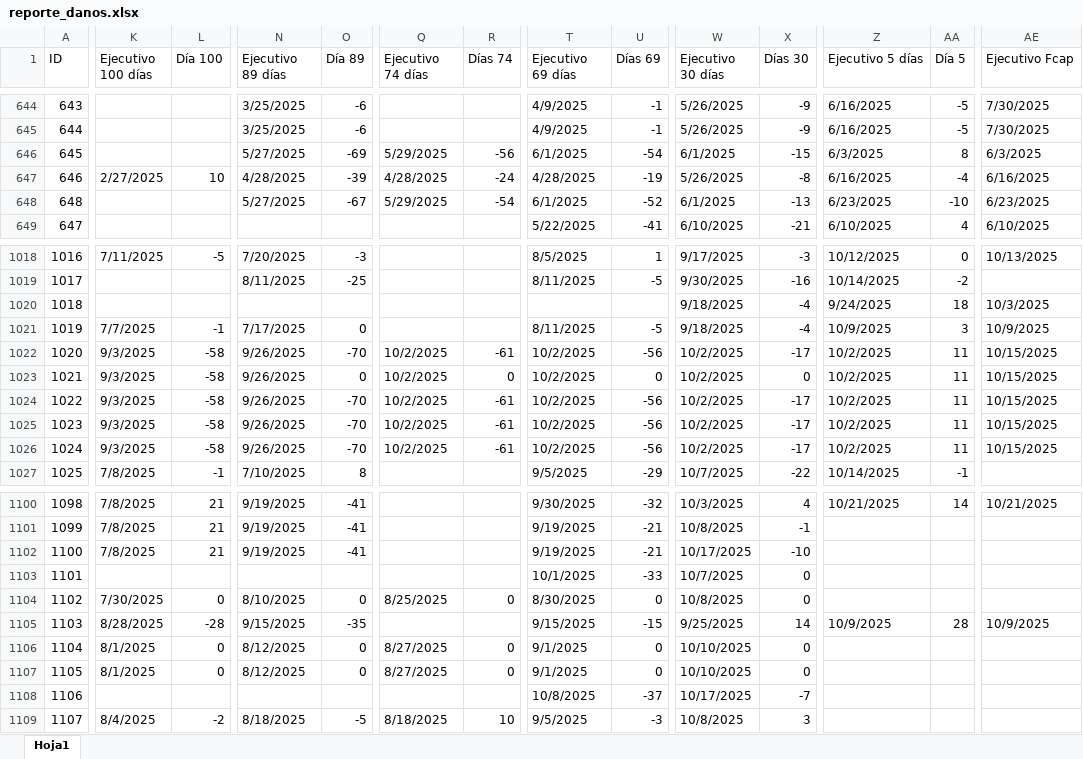
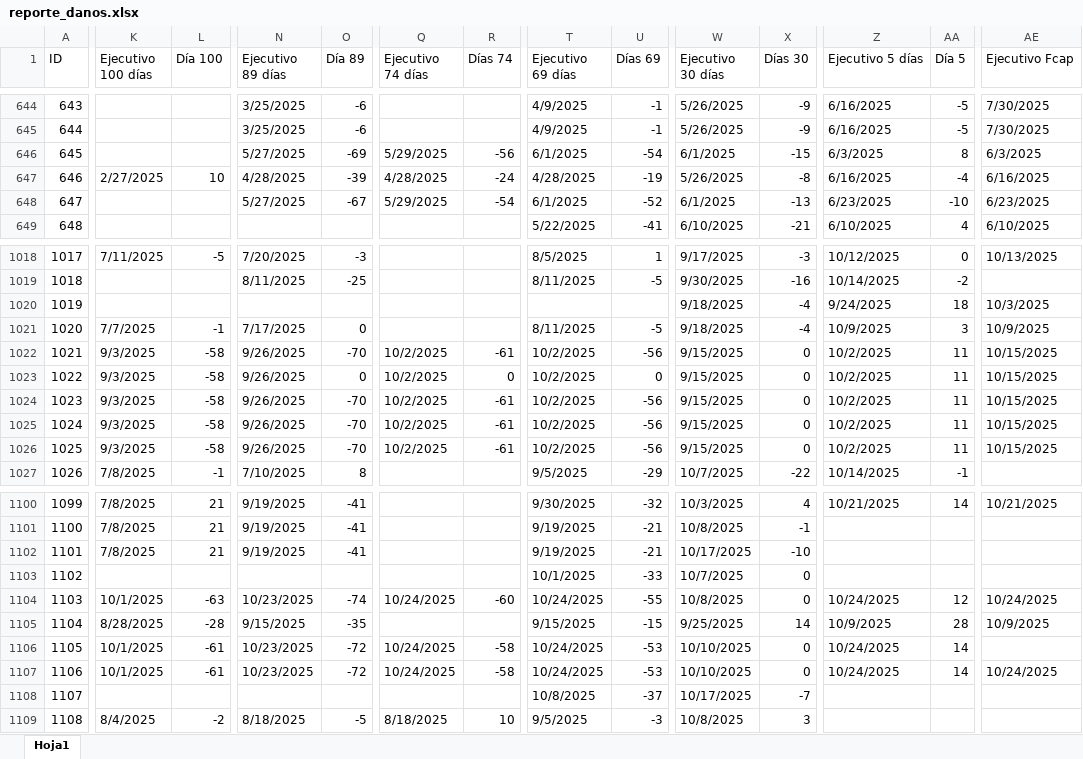
Before and after one commit to lair65/dashboard-danos-seguimiento, an Excel workbook: reporte_danos.xlsx, sheet Hoja1, drawn as a sheet; only a part is shown, gaps mark what is left out; values as stored, in another font and other column widths than the file's, no cell formats; the diff covers the shown part only; the diff names each change by its address in the sheet, - before the commit and + after, or states it on an @@ line.

```diff
--- a/reporte_danos.xlsx (sheet Hoja1)
+++ b/reporte_danos.xlsx (sheet Hoja1)
@@ column A (ID) renumbered from row 648 down @@
-W1022:W1026 (Ejecutivo 30 días): 10/2/2025
+W1022:W1026 (Ejecutivo 30 días): 9/15/2025
-X1022 (Días 30): -17
+X1022 (Días 30): 0
-X1024:X1026 (Días 30): -17
+X1024:X1026 (Días 30): 0
-K1104 (Ejecutivo 100 días): 7/30/2025
+K1104 (Ejecutivo 100 días): 10/1/2025
-L1104 (Día 100): 0
+L1104 (Día 100): -63
-N1104 (Ejecutivo 89 días): 8/10/2025
+N1104 (Ejecutivo 89 días): 10/23/2025
-O1104 (Día 89): 0
+O1104 (Día 89): -74
-Q1104 (Ejecutivo 74 días): 8/25/2025
+Q1104 (Ejecutivo 74 días): 10/24/2025
-R1104 (Días 74): 0
+R1104 (Días 74): -60
-T1104 (Ejecutivo 69 días): 8/30/2025
+T1104 (Ejecutivo 69 días): 10/24/2025
-U1104 (Días 69): 0
+U1104 (Días 69): -55
-Z1104 (Ejecutivo 5 días): (empty)
+Z1104 (Ejecutivo 5 días): 10/24/2025
-AA1104 (Día 5): (empty)
+AA1104 (Día 5): 12
-AE1104 (Ejecutivo Fcap): (empty)
+AE1104 (Ejecutivo Fcap): 10/24/2025
-K1106:K1107 (Ejecutivo 100 días): 8/1/2025
+K1106:K1107 (Ejecutivo 100 días): 10/1/2025
-L1106:L1107 (Día 100): 0
+L1106:L1107 (Día 100): -61
-N1106:N1107 (Ejecutivo 89 días): 8/12/2025
+N1106:N1107 (Ejecutivo 89 días): 10/23/2025
-O1106:O1107 (Día 89): 0
+O1106:O1107 (Día 89): -72
-Q1106:Q1107 (Ejecutivo 74 días): 8/27/2025
+Q1106:Q1107 (Ejecutivo 74 días): 10/24/2025
-R1106:R1107 (Días 74): 0
+R1106:R1107 (Días 74): -58
-T1106:T1107 (Ejecutivo 69 días): 9/1/2025
+T1106:T1107 (Ejecutivo 69 días): 10/24/2025
-U1106:U1107 (Días 69): 0
+U1106:U1107 (Días 69): -53
-Z1106:Z1107 (Ejecutivo 5 días): (empty)
+Z1106:Z1107 (Ejecutivo 5 días): 10/24/2025
-AA1106:AA1107 (Día 5): (empty)
+AA1106:AA1107 (Día 5): 14
-AE1107 (Ejecutivo Fcap): (empty)
+AE1107 (Ejecutivo Fcap): 10/24/2025
```
Also changed, not shown: 5 added rows and 378 edited cells elsewhere in this sheet, cell formats, formulas that keep their value, hidden cells.
